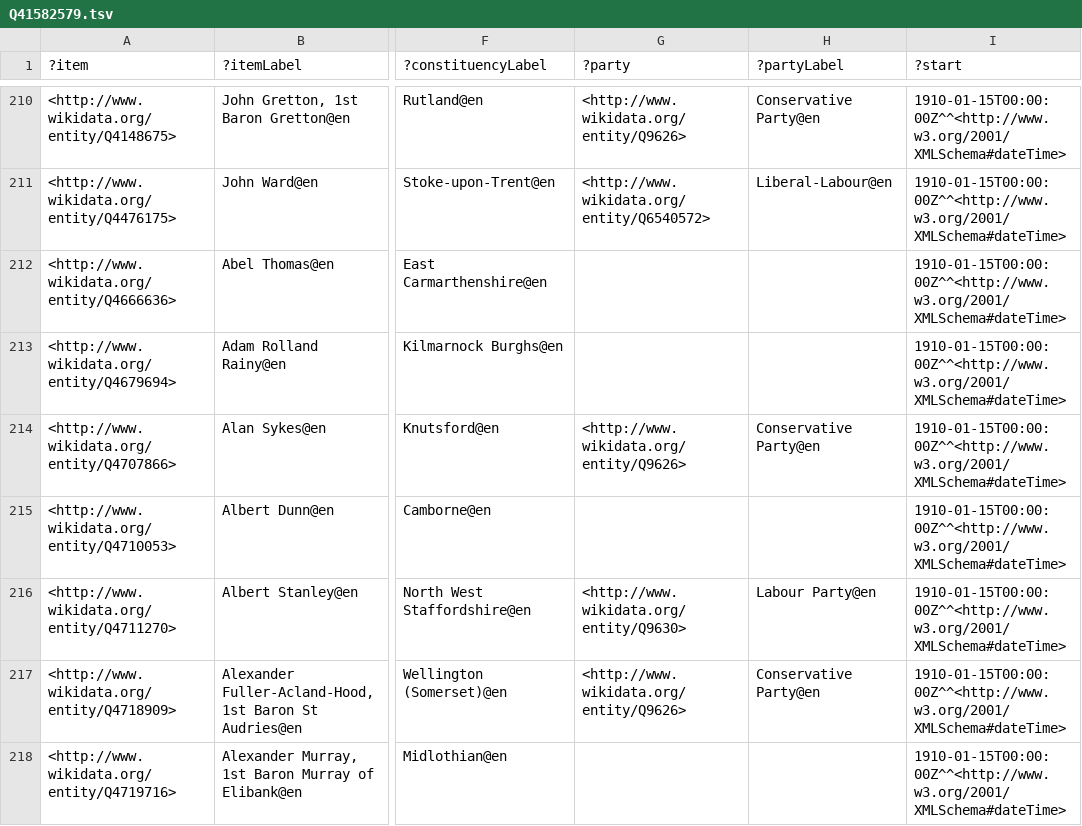
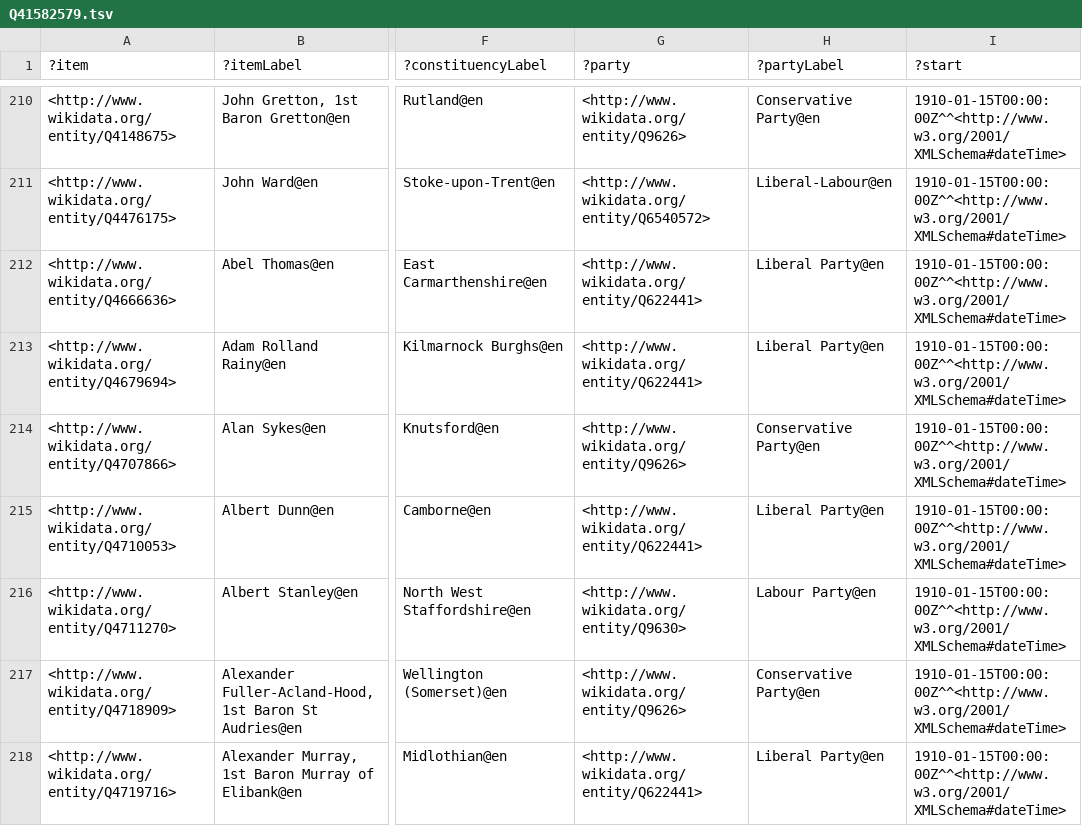
Before and after one commit to generalist/parliament, a TSV file: Q41582579.tsv, drawn as a sheet; only a part is shown, gaps mark what is left out; the diff covers the shown part only; the diff names each change by its address in the sheet, - before the commit and + after, or states it on an @@ line.

Commit message:
party updates

```diff
--- a/Q41582579.tsv
+++ b/Q41582579.tsv
-G212:G213 (?party): (empty)
+G212:G213 (?party): <http://www.wikidata.org/entity/Q622441>
-H212:H213 (?partyLabel): (empty)
+H212:H213 (?partyLabel): Liberal Party@en
-G215 (?party): (empty)
+G215 (?party): <http://www.wikidata.org/entity/Q622441>
-H215 (?partyLabel): (empty)
+H215 (?partyLabel): Liberal Party@en
-G218 (?party): (empty)
+G218 (?party): <http://www.wikidata.org/entity/Q622441>
-H218 (?partyLabel): (empty)
+H218 (?partyLabel): Liberal Party@en
```
Also changed, not shown: 60 edited cells elsewhere in this file, Q41582573.tsv, Q41582575.tsv, 20 other files.
